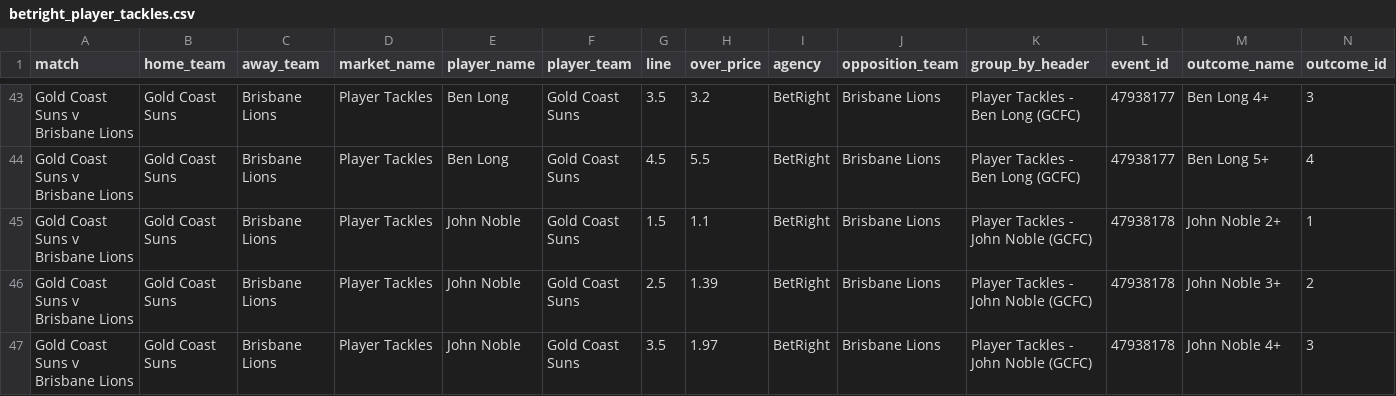
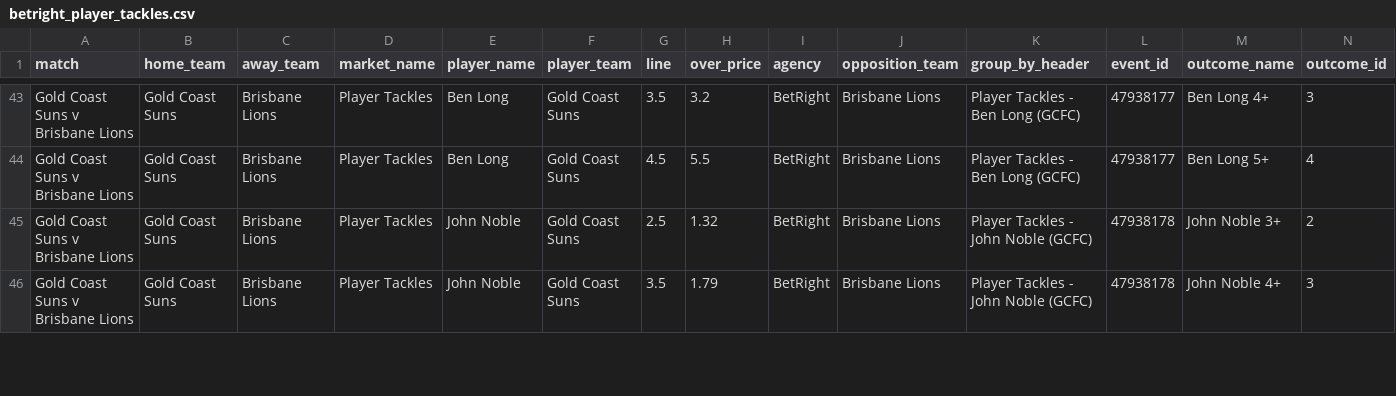
Before and after one commit to jamesbrown1417/AFL, a CSV file: Data/scraped_odds/betright_player_tackles.csv, drawn as a sheet; only a part is shown, gaps mark what is left out; the diff covers the shown part only.

```diff
--- a/Data/scraped_odds/betright_player_tackles.csv
+++ b/Data/scraped_odds/betright_player_tackles.csv
@@ -44,4 +44,3 @@ Gold Coast Suns v Brisbane Lions,Gold Coast Suns,Brisbane Lions,Player Tackles,B
 Gold Coast Suns v Brisbane Lions,Gold Coast Suns,Brisbane Lions,Player Tackles,Ben Long,Gold Coast Suns,4.5,5.5,BetRight,Brisbane Lions,Player Tackles - Ben Long (GCFC),47938177,Ben Long 5+,4
-Gold Coast Suns v Brisbane Lions,Gold Coast Suns,Brisbane Lions,Player Tackles,John Noble,Gold Coast Suns,1.5,1.1,BetRight,Brisbane Lions,Player Tackles - John Noble (GCFC),47938178,John Noble 2+,1
-Gold Coast Suns v Brisbane Lions,Gold Coast Suns,Brisbane Lions,Player Tackles,John Noble,Gold Coast Suns,2.5,1.39,BetRight,Brisbane Lions,Player Tackles - John Noble (GCFC),47938178,John Noble 3+,2
-Gold Coast Suns v Brisbane Lions,Gold Coast Suns,Brisbane Lions,Player Tackles,John Noble,Gold Coast Suns,3.5,1.97,BetRight,Brisbane Lions,Player Tackles - John Noble (GCFC),47938178,John Noble 4+,3
+Gold Coast Suns v Brisbane Lions,Gold Coast Suns,Brisbane Lions,Player Tackles,John Noble,Gold Coast Suns,2.5,1.32,BetRight,Brisbane Lions,Player Tackles - John Noble (GCFC),47938178,John Noble 3+,2
+Gold Coast Suns v Brisbane Lions,Gold Coast Suns,Brisbane Lions,Player Tackles,John Noble,Gold Coast Suns,3.5,1.79,BetRight,Brisbane Lions,Player Tackles - John Noble (GCFC),47938178,John Noble 4+,3
```
Also changed, not shown: 1 removed row and 19 edited cells elsewhere in this file, Data/scraped_odds/dabble_player_tackles.csv, Data/scraped_odds/neds_player_disposals.csv, 44 other files.
